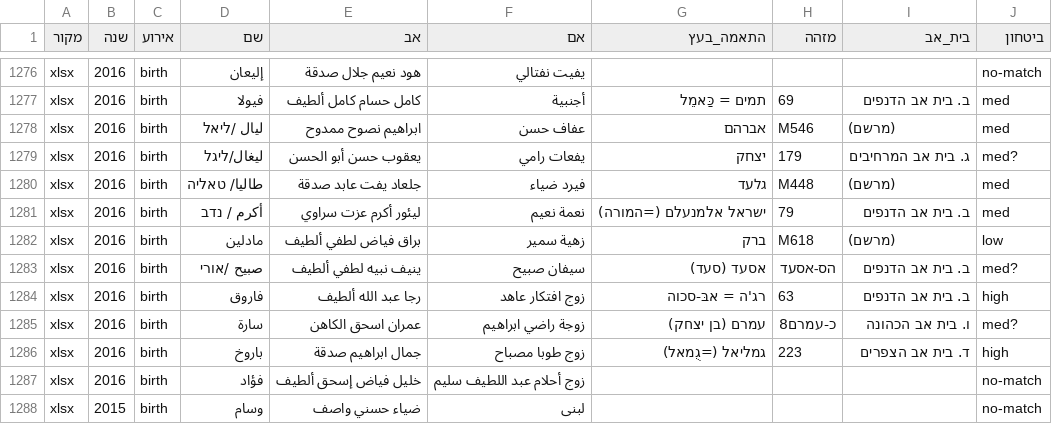
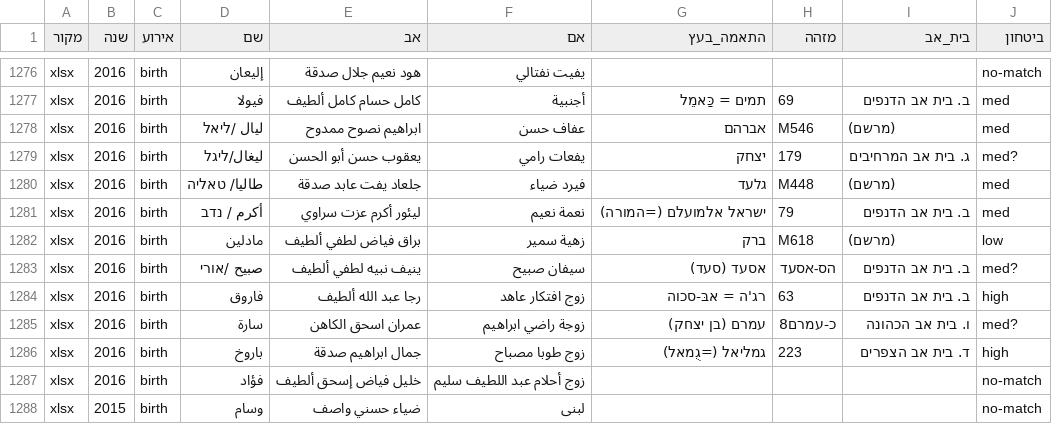
Before and after one commit to oshersa-sudo/samaritan-genealogy, a CSV file: events_crosscheck.csv, drawn as a sheet; only a part is shown, gaps mark what is left out.

```diff
--- a/events_crosscheck.csv
+++ b/events_crosscheck.csv
@@ -1280,3 +1280,3 @@ xlsx,2016,birth,ليغال/ליגל,يعقوب حسن أبو الحسن,يفعا
 xlsx,2016,birth,طاليا/ טאליה,جلعاد يفت عابد صدقة,فيرد ضياء,גלעד,M448,(מרשם),med
-xlsx,2016,birth,أكرم / נדב,ليئور أكرم عزت سراوي,نعمة نعيم,ישראל אלמנעלם (=המורה),79,ב. בית אב הדנפים,med
+xlsx,2016,birth,أكرم / נדב,ليئور أكرم عزت سراوي,نعمة نعيم,ישראל אלמועלם (=המורה),79,ב. בית אב הדנפים,med
 xlsx,2016,birth,مادلين,براق فياض لطفي ألطيف,زهية سمير,ברק,M618,(מרשם),low
```
Also changed, not shown: 13 other files.
